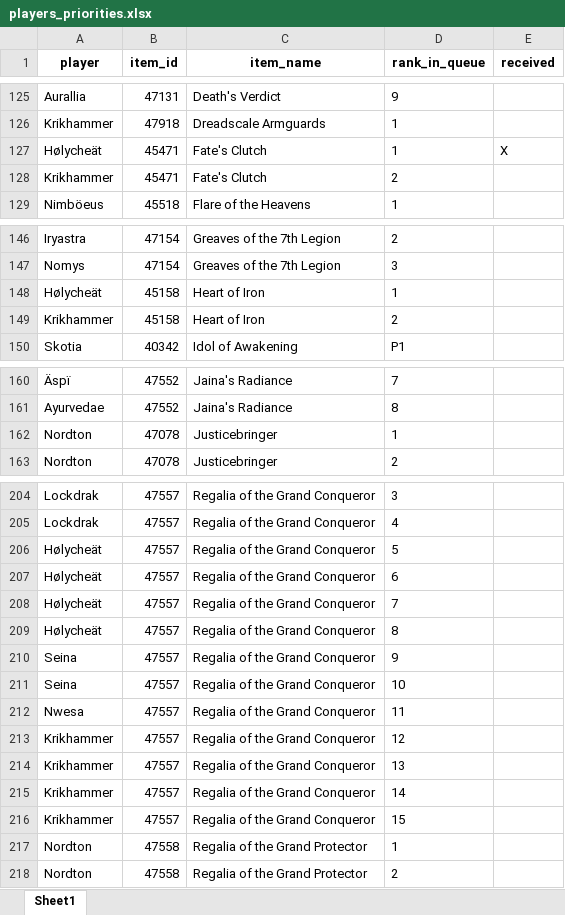
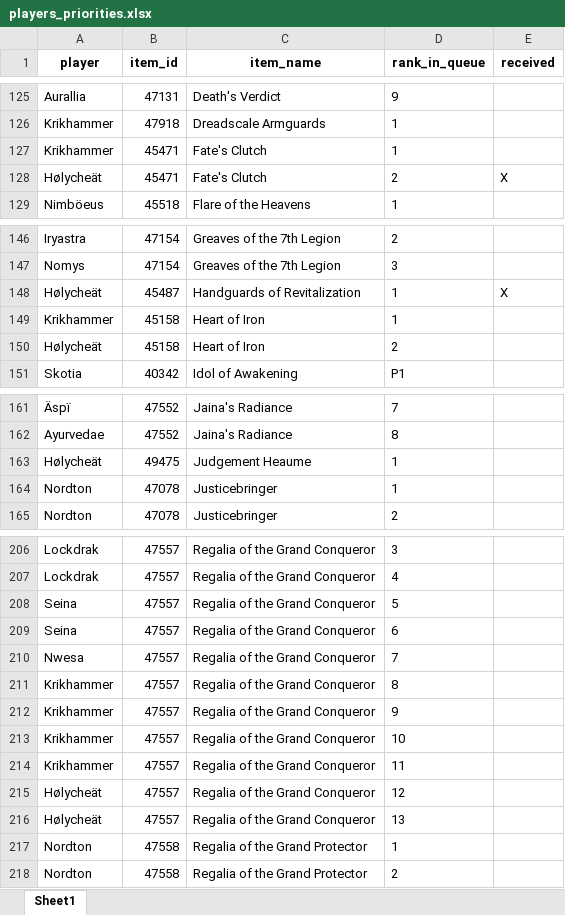
Before and after one commit to Sharptsa/Divide-BiS, an Excel workbook: data/players_priorities.xlsx, sheet Sheet1, drawn as a sheet; only a part is shown, gaps mark what is left out; values as stored, in another font and other column widths than the file's, no borders; removed rows and columns are numbered as before the commit, all else as after; the diff covers the shown part only; the diff names each change by its address in the sheet, - before the commit and + after, or states it on an @@ line.

```diff
--- a/data/players_priorities.xlsx (sheet Sheet1)
+++ b/data/players_priorities.xlsx (sheet Sheet1)
+row 127: Krikhammer | 45471 | Fate's Clutch | 1
-D128 (rank_in_queue): 1
+D128 (rank_in_queue): 2
-row 128: Krikhammer | 45471 | Fate's Clutch | 2
-B148 (item_id): 45158
+B148 (item_id): 45487
-C148 (item_name): Heart of Iron
+C148 (item_name): Handguards of Revitalization
-E148 (received): (empty)
+E148 (received): X
-D149 (rank_in_queue): 2
+D149 (rank_in_queue): 1
+row 150: Hølycheät | 45158 | Heart of Iron | 2
+row 163: Hølycheät | 49475 | Judgement Heaume | 1
-row 206: Hølycheät | 47557 | Regalia of the Grand Conqueror | 5
-row 207: Hølycheät | 47557 | Regalia of the Grand Conqueror | 6
-row 208: Hølycheät | 47557 | Regalia of the Grand Conqueror | 7
-row 209: Hølycheät | 47557 | Regalia of the Grand Conqueror | 8
-D208 (rank_in_queue): 9
+D208 (rank_in_queue): 5
-D209 (rank_in_queue): 10
+D209 (rank_in_queue): 6
-D210 (rank_in_queue): 11
+D210 (rank_in_queue): 7
-D211 (rank_in_queue): 12
+D211 (rank_in_queue): 8
-D212 (rank_in_queue): 13
+D212 (rank_in_queue): 9
-D213 (rank_in_queue): 14
+D213 (rank_in_queue): 10
-D214 (rank_in_queue): 15
+D214 (rank_in_queue): 11
+row 215: Hølycheät | 47557 | Regalia of the Grand Conqueror | 12
+row 216: Hølycheät | 47557 | Regalia of the Grand Conqueror | 13
```
Also changed, not shown: 2 moved rows and 16 edited cells elsewhere in this sheet, 3 other files.
